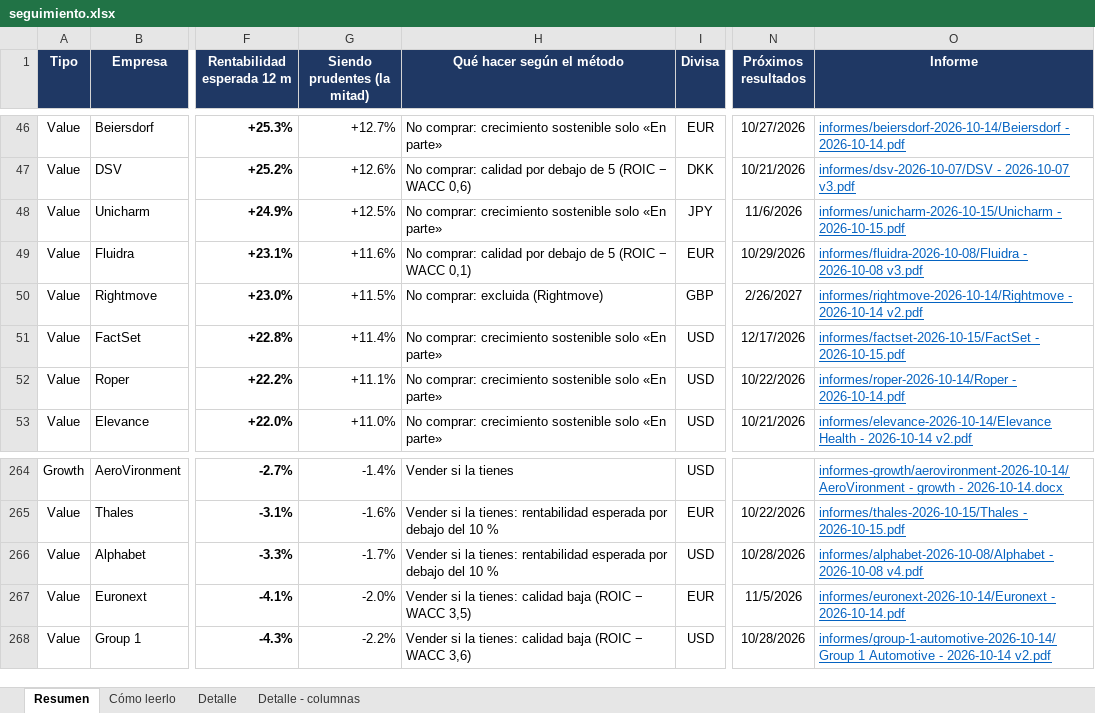
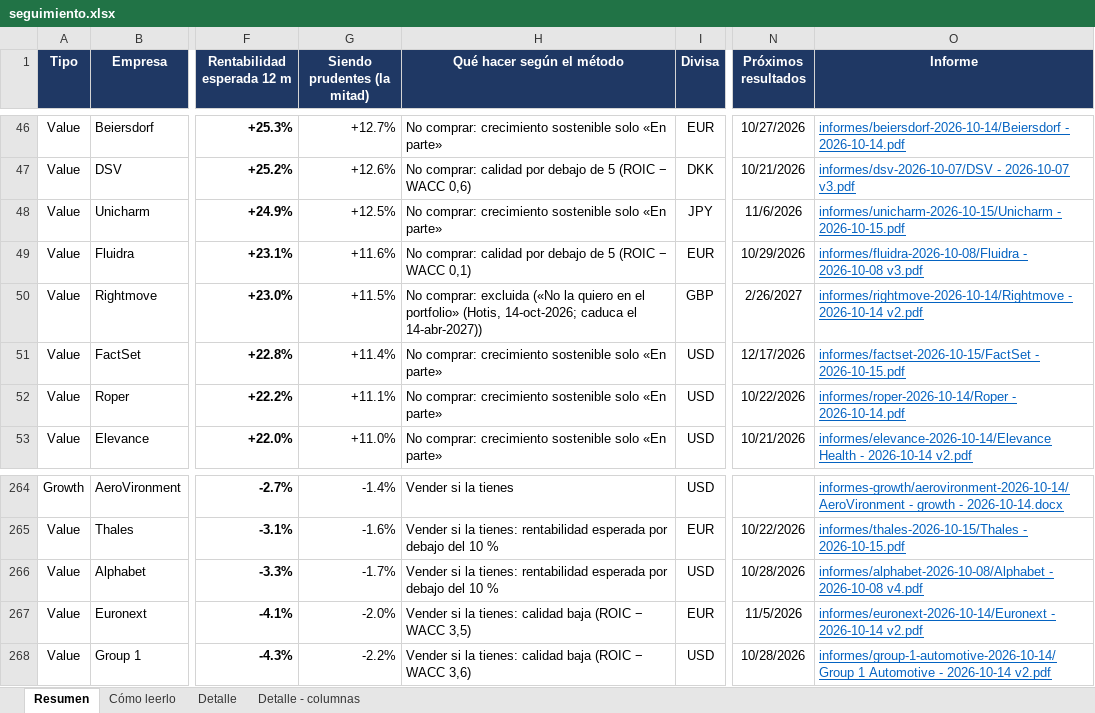
Before and after one commit to HotisS/analisis-inversion, an Excel workbook: seguimiento.xlsx, sheet Resumen, drawn as a sheet; only a part is shown, gaps mark what is left out; values as stored, in another font and other column widths than the file's, no borders; the diff covers the shown part only; the diff names each change by its address in the sheet, - before the commit and + after, or states it on an @@ line.

```diff
--- a/seguimiento.xlsx (sheet Resumen)
+++ b/seguimiento.xlsx (sheet Resumen)
-H50 (Qué hacer según el método): …comprar: excluida (Rightmove)
+H50 (Qué hacer según el método): …comprar: excluida («No la quiero en el portfolio» (Hotis, 14-oct-2026; caduca el 14-abr-2027))
-O267 (Informe): informes/euronext-2026-10-14/Euronext - 2026-10-14.pdf
+O267 (Informe): informes/euronext-2026-10-14/Euronext - 2026-10-14 v2.pdf
```
Also changed, not shown: 2 added rows, 2 removed rows and 7 edited cells elsewhere in this sheet, sheet Detalle, 2 other files.
